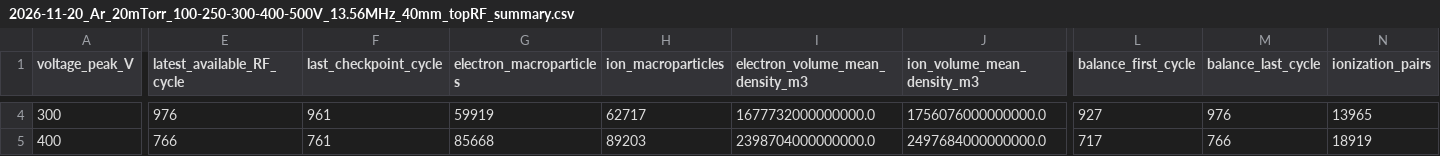
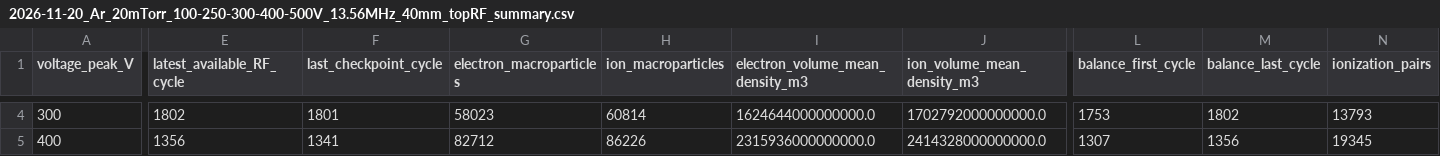
Before and after one commit to YGLSNU/eduPIC_PAL_RF-sheath, a CSV file: results/2026-11-20_Ar_20mTorr_100-250-300-400-500V_13.56MHz_40mm_topRF/2026-11-20_Ar_20mTorr_100-250-300-400-500V_13.56MHz_40mm_topRF_summary.csv, drawn as a sheet; only a part is shown, gaps mark what is left out; the diff covers the shown part only; the diff names each change by its address in the sheet, - before the commit and + after, or states it on an @@ line.

Commit message:
Save explicitly unfinished 40 mm scan checkpoints

```diff
--- a/results/2026-11-20_Ar_20mTorr_100-250-300-400-500V_13.56MHz_40mm_topRF/2026-11-20_Ar_20mTorr_100-250-300-400-500V_13.56MHz_40mm_topRF_summary.csv
+++ b/results/2026-11-20_Ar_20mTorr_100-250-300-400-500V_13.56MHz_40mm_topRF/2026-11-20_Ar_20mTorr_100-250-300-400-500V_13.56MHz_40mm_topRF_summary.csv
-E4 (latest_available_RF_cycle): 976
+E4 (latest_available_RF_cycle): 1802
-F4 (last_checkpoint_cycle): 961
+F4 (last_checkpoint_cycle): 1801
-G4 (electron_macroparticles): 59919
+G4 (electron_macroparticles): 58023
-H4 (ion_macroparticles): 62717
+H4 (ion_macroparticles): 60814
-I4 (electron_volume_mean_density_m3): 1677732000000000.0
+I4 (electron_volume_mean_density_m3): 1624644000000000.0
-J4 (ion_volume_mean_density_m3): 1756076000000000.0
+J4 (ion_volume_mean_density_m3): 1702792000000000.0
-L4 (balance_first_cycle): 927
+L4 (balance_first_cycle): 1753
-M4 (balance_last_cycle): 976
+M4 (balance_last_cycle): 1802
-N4 (ionization_pairs): 13965
+N4 (ionization_pairs): 13793
-E5 (latest_available_RF_cycle): 766
+E5 (latest_available_RF_cycle): 1356
-F5 (last_checkpoint_cycle): 761
+F5 (last_checkpoint_cycle): 1341
-G5 (electron_macroparticles): 85668
+G5 (electron_macroparticles): 82712
-H5 (ion_macroparticles): 89203
+H5 (ion_macroparticles): 86226
-I5 (electron_volume_mean_density_m3): 2398704000000000.0
+I5 (electron_volume_mean_density_m3): 2315936000000000.0
-J5 (ion_volume_mean_density_m3): 2497684000000000.0
+J5 (ion_volume_mean_density_m3): 2414328000000000.0
-L5 (balance_first_cycle): 717
+L5 (balance_first_cycle): 1307
-M5 (balance_last_cycle): 766
+M5 (balance_last_cycle): 1356
-N5 (ionization_pairs): 18919
+N5 (ionization_pairs): 19345
```
Also changed, not shown: 80 edited cells elsewhere in this file, 6 other files.
